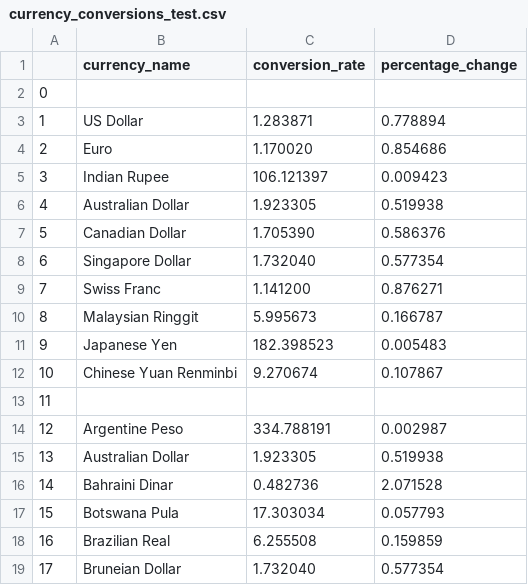
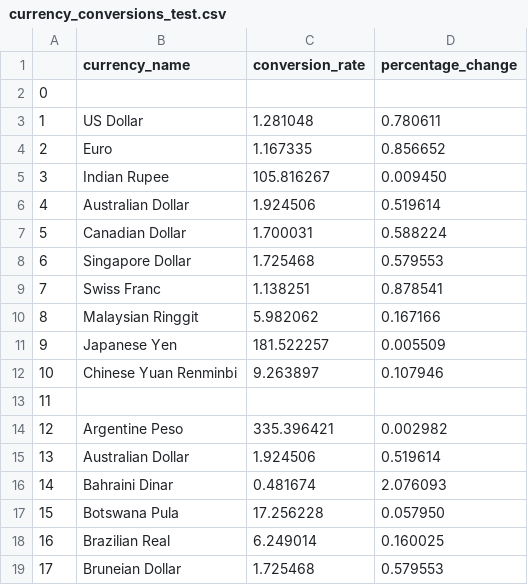
Before and after one commit to WayneRose-95/MultiRelational_Database, a CSV file: source_data_files/currency_conversions_test.csv, drawn as a sheet; only a part is shown; the diff covers the shown part only.

```diff
--- a/source_data_files/currency_conversions_test.csv
+++ b/source_data_files/currency_conversions_test.csv
@@ -2,18 +2,18 @@
 0,,,
-1,US Dollar,1.283871,0.778894
-2,Euro,1.170020,0.854686
-3,Indian Rupee,106.121397,0.009423
-4,Australian Dollar,1.923305,0.519938
-5,Canadian Dollar,1.705390,0.586376
-6,Singapore Dollar,1.732040,0.577354
-7,Swiss Franc,1.141200,0.876271
-8,Malaysian Ringgit,5.995673,0.166787
-9,Japanese Yen,182.398523,0.005483
-10,Chinese Yuan Renminbi,9.270674,0.107867
+1,US Dollar,1.281048,0.780611
+2,Euro,1.167335,0.856652
+3,Indian Rupee,105.816267,0.009450
+4,Australian Dollar,1.924506,0.519614
+5,Canadian Dollar,1.700031,0.588224
+6,Singapore Dollar,1.725468,0.579553
+7,Swiss Franc,1.138251,0.878541
+8,Malaysian Ringgit,5.982062,0.167166
+9,Japanese Yen,181.522257,0.005509
+10,Chinese Yuan Renminbi,9.263897,0.107946
 11,,,
-12,Argentine Peso,334.788191,0.002987
-13,Australian Dollar,1.923305,0.519938
-14,Bahraini Dinar,0.482736,2.071528
-15,Botswana Pula,17.303034,0.057793
-16,Brazilian Real,6.255508,0.159859
-17,Bruneian Dollar,1.732040,0.577354
+12,Argentine Peso,335.396421,0.002982
+13,Australian Dollar,1.924506,0.519614
+14,Bahraini Dinar,0.481674,2.076093
+15,Botswana Pula,17.256228,0.057950
+16,Brazilian Real,6.249014,0.160025
+17,Bruneian Dollar,1.725468,0.579553
```
Also changed, not shown: 89 edited cells elsewhere in this file, 11 other files.
